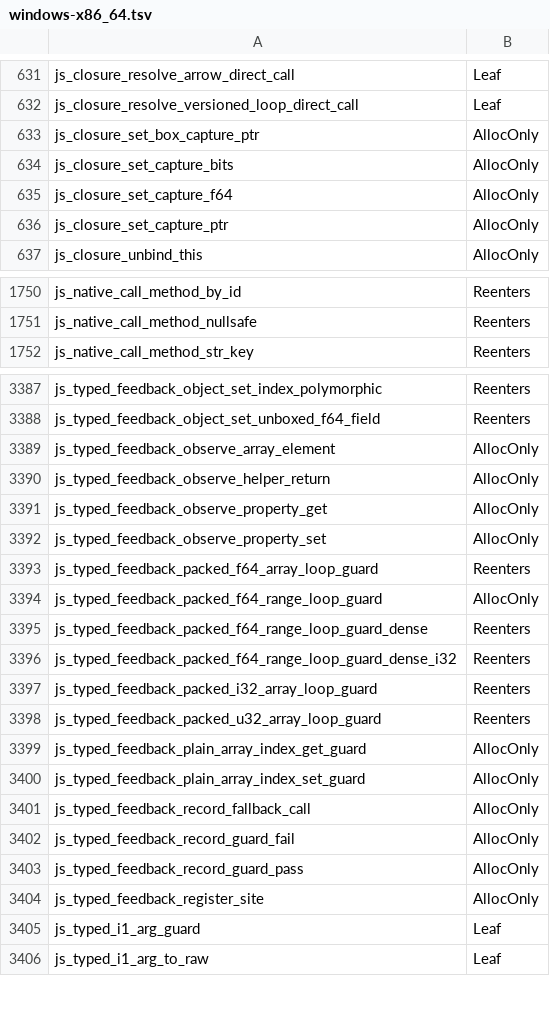
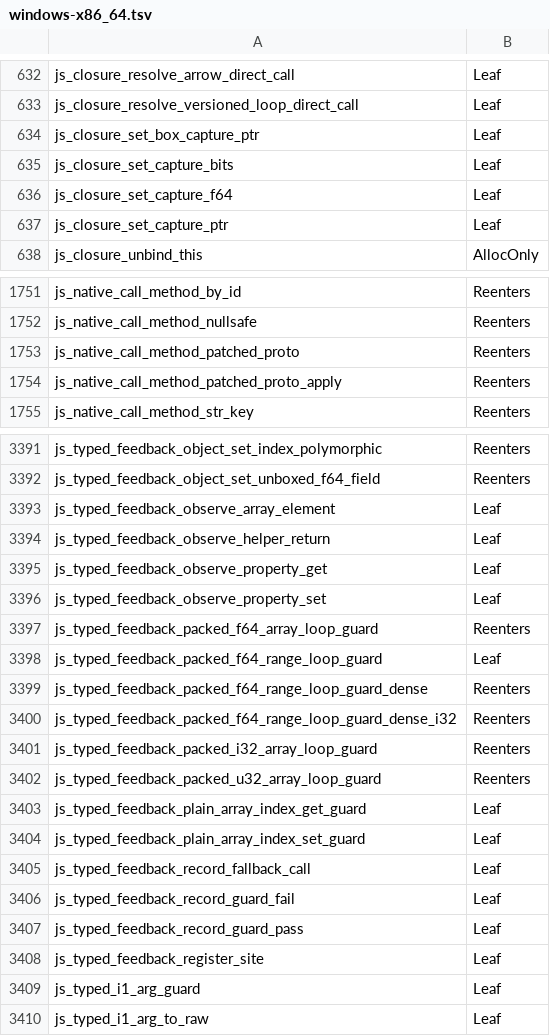
Before and after one commit to Mu-L/perry, a TSV file: crates/perry-codegen/src/gc_effects/windows-x86_64.tsv, drawn as a sheet; only a part is shown, gaps mark what is left out; the diff covers the shown part only.

Commit message:
gc(effects): regenerate tables at the new base; #11523 helpers are provably Leaf again

```diff
--- a/crates/perry-codegen/src/gc_effects/windows-x86_64.tsv
+++ b/crates/perry-codegen/src/gc_effects/windows-x86_64.tsv
@@ -632,6 +633,6 @@ js_closure_resolve_arrow_direct_call	Leaf
 js_closure_resolve_versioned_loop_direct_call	Leaf
-js_closure_set_box_capture_ptr	AllocOnly
-js_closure_set_capture_bits	AllocOnly
-js_closure_set_capture_f64	AllocOnly
-js_closure_set_capture_ptr	AllocOnly
+js_closure_set_box_capture_ptr	Leaf
+js_closure_set_capture_bits	Leaf
+js_closure_set_capture_f64	Leaf
+js_closure_set_capture_ptr	Leaf
 js_closure_unbind_this	AllocOnly
@@ -1751,2 +1752,4 @@ js_native_call_method_by_id	Reenters
 js_native_call_method_nullsafe	Reenters
+js_native_call_method_patched_proto	Reenters
+js_native_call_method_patched_proto_apply	Reenters
 js_native_call_method_str_key	Reenters
@@ -3388,8 +3392,8 @@ js_typed_feedback_object_set_index_polymorphic	Reenters
 js_typed_feedback_object_set_unboxed_f64_field	Reenters
-js_typed_feedback_observe_array_element	AllocOnly
-js_typed_feedback_observe_helper_return	AllocOnly
-js_typed_feedback_observe_property_get	AllocOnly
-js_typed_feedback_observe_property_set	AllocOnly
+js_typed_feedback_observe_array_element	Leaf
+js_typed_feedback_observe_helper_return	Leaf
+js_typed_feedback_observe_property_get	Leaf
+js_typed_feedback_observe_property_set	Leaf
 js_typed_feedback_packed_f64_array_loop_guard	Reenters
-js_typed_feedback_packed_f64_range_loop_guard	AllocOnly
+js_typed_feedback_packed_f64_range_loop_guard	Leaf
 js_typed_feedback_packed_f64_range_loop_guard_dense	Reenters
@@ -3398,8 +3402,8 @@ js_typed_feedback_packed_i32_array_loop_guard	Reenters
 js_typed_feedback_packed_u32_array_loop_guard	Reenters
-js_typed_feedback_plain_array_index_get_guard	AllocOnly
-js_typed_feedback_plain_array_index_set_guard	AllocOnly
-js_typed_feedback_record_fallback_call	AllocOnly
-js_typed_feedback_record_guard_fail	AllocOnly
-js_typed_feedback_record_guard_pass	AllocOnly
-js_typed_feedback_register_site	AllocOnly
+js_typed_feedback_plain_array_index_get_guard	Leaf
+js_typed_feedback_plain_array_index_set_guard	Leaf
+js_typed_feedback_record_fallback_call	Leaf
+js_typed_feedback_record_guard_fail	Leaf
+js_typed_feedback_record_guard_pass	Leaf
+js_typed_feedback_register_site	Leaf
 js_typed_i1_arg_guard	Leaf
```
Also changed, not shown: 3 added rows and 15 edited cells elsewhere in this file, crates/perry-codegen/src/gc_effects/linux-x86_64.tsv, crates/perry-codegen/src/gc_effects/macos-aarch64.tsv, 1 other file.
